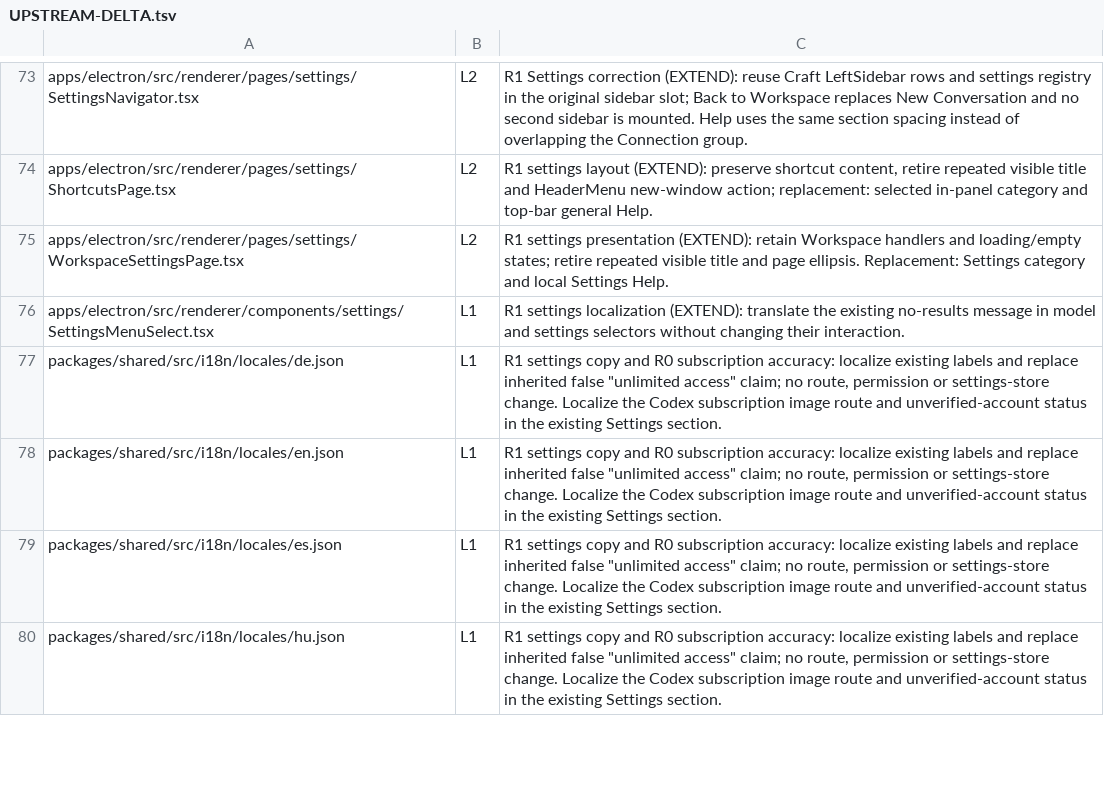
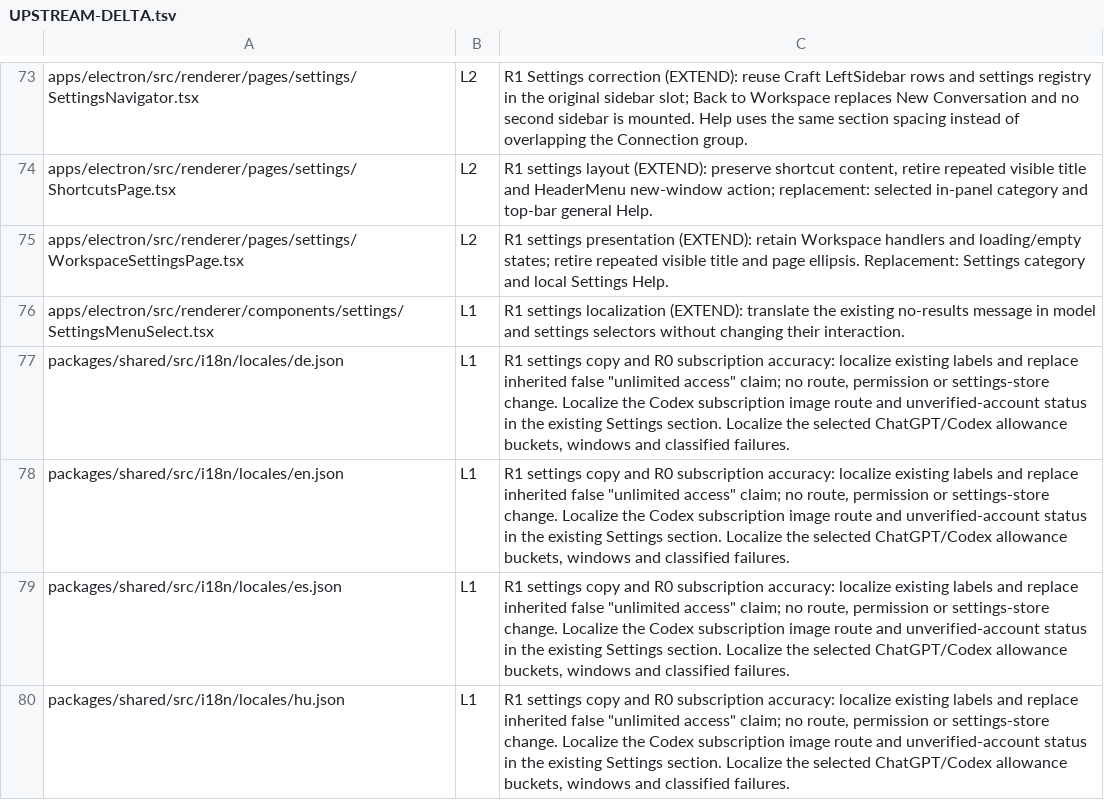
Before and after one commit to XCH27/tiangong-project, a TSV file: docs/UPSTREAM-DELTA.tsv, drawn as a sheet; only a part is shown, gaps mark what is left out; the diff covers the shown part only.

Commit message:
Read selected Codex subscription allowance windows

```diff
--- a/docs/UPSTREAM-DELTA.tsv
+++ b/docs/UPSTREAM-DELTA.tsv
@@ -76,5 +76,5 @@ apps/electron/src/renderer/pages/settings/WorkspaceSettingsPage.tsx	L2	R1 settin
 apps/electron/src/renderer/components/settings/SettingsMenuSelect.tsx	L1	R1 settings localization (EXTEND): translate the existing no-results message in model and settings selectors without changing their interaction.
-packages/shared/src/i18n/locales/de.json	L1	R1 settings copy and R0 subscription accuracy: localize existing labels and replace inherited false "unlimited access" claim; no route, permission or settings-store change. Localize the Codex subscription image route and unverified-account status in the existing Settings section.
-packages/shared/src/i18n/locales/en.json	L1	R1 settings copy and R0 subscription accuracy: localize existing labels and replace inherited false "unlimited access" claim; no route, permission or settings-store change. Localize the Codex subscription image route and unverified-account status in the existing Settings section.
-packages/shared/src/i18n/locales/es.json	L1	R1 settings copy and R0 subscription accuracy: localize existing labels and replace inherited false "unlimited access" claim; no route, permission or settings-store change. Localize the Codex subscription image route and unverified-account status in the existing Settings section.
-packages/shared/src/i18n/locales/hu.json	L1	R1 settings copy and R0 subscription accuracy: localize existing labels and replace inherited false "unlimited access" claim; no route, permission or settings-store change. Localize the Codex subscription image route and unverified-account status in the existing Settings section.
+packages/shared/src/i18n/locales/de.json	L1	R1 settings copy and R0 subscription accuracy: localize existing labels and replace inherited false "unlimited access" claim; no route, permission or settings-store change. Localize the Codex subscription image route and unverified-account status in the existing Settings section. Localize the selected ChatGPT/Codex allowance buckets, windows and classified failures.
+packages/shared/src/i18n/locales/en.json	L1	R1 settings copy and R0 subscription accuracy: localize existing labels and replace inherited false "unlimited access" claim; no route, permission or settings-store change. Localize the Codex subscription image route and unverified-account status in the existing Settings section. Localize the selected ChatGPT/Codex allowance buckets, windows and classified failures.
+packages/shared/src/i18n/locales/es.json	L1	R1 settings copy and R0 subscription accuracy: localize existing labels and replace inherited false "unlimited access" claim; no route, permission or settings-store change. Localize the Codex subscription image route and unverified-account status in the existing Settings section. Localize the selected ChatGPT/Codex allowance buckets, windows and classified failures.
+packages/shared/src/i18n/locales/hu.json	L1	R1 settings copy and R0 subscription accuracy: localize existing labels and replace inherited false "unlimited access" claim; no route, permission or settings-store change. Localize the Codex subscription image route and unverified-account status in the existing Settings section. Localize the selected ChatGPT/Codex allowance buckets, windows and classified failures.
```
Also changed, not shown: 2 added rows and 15 edited cells elsewhere in this file, 22 other files.
